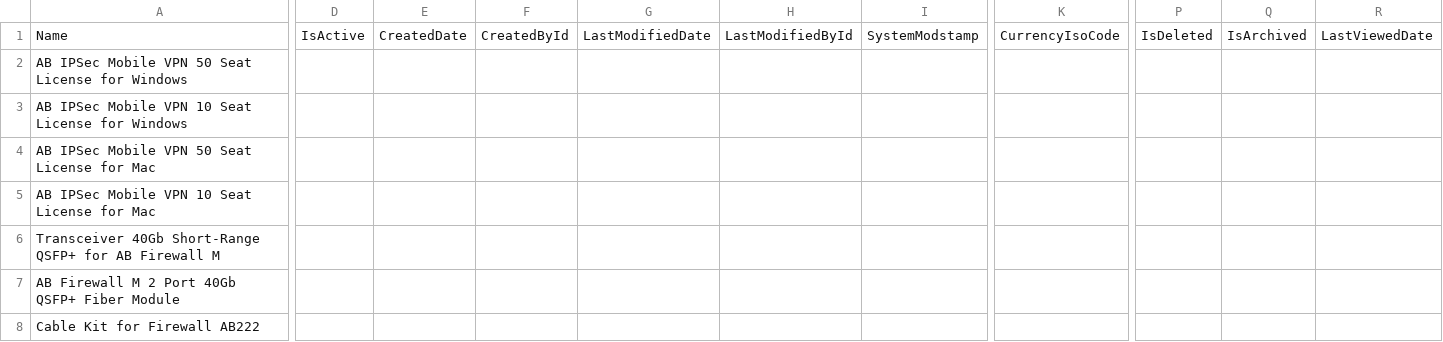
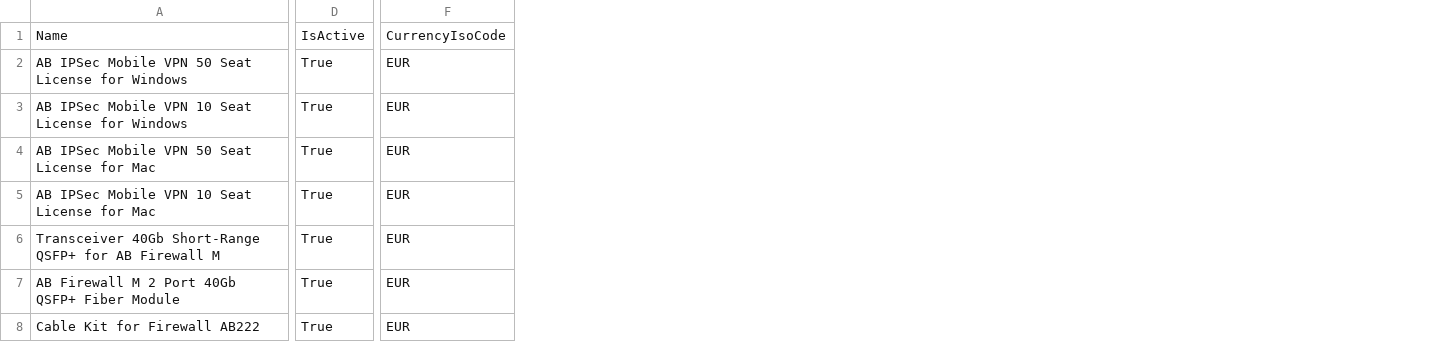
Before and after one commit to GrzegorzTwardy/Quickport, a CSV file: output/ab-renewals.csv, drawn as a sheet; only a part is shown, gaps mark what is left out; removed rows and columns are numbered as before the commit, all else as after; the diff covers the shown part only; the diff names each change by its address in the sheet, - before the commit and + after, or states it on an @@ line.

```diff
--- a/output/ab-renewals.csv
+++ b/output/ab-renewals.csv
-column E, row 1: CreatedDate
-column F, row 1: CreatedById
-column G, row 1: LastModifiedDate
-column H, row 1: LastModifiedById
-column I, row 1: SystemModstamp
-column K, row 1: CurrencyIsoCode
+column F, rows 1-8: CurrencyIsoCode | EUR | EUR | EUR | EUR | EUR | EUR | EUR
-column P, row 1: IsDeleted
-column Q, row 1: IsArchived
-column R, row 1: LastViewedDate
-D2:D8: (empty)
+D2:D8: True
```
Also changed, not shown: 2 added columns and 3 removed columns elsewhere in this file, 6 other files.
